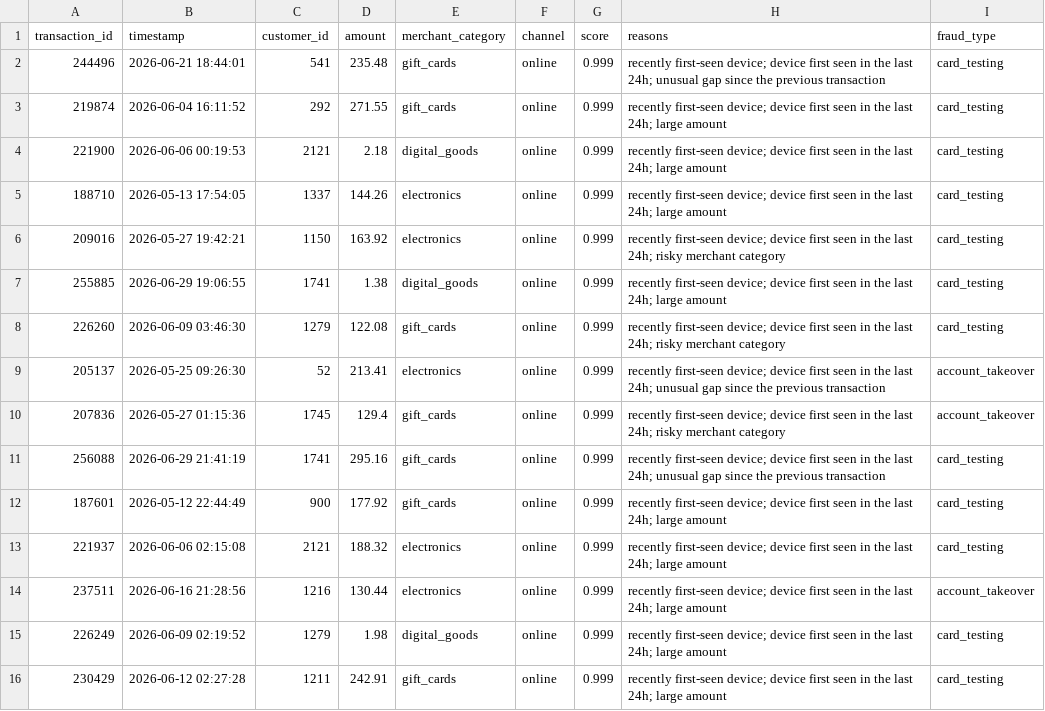
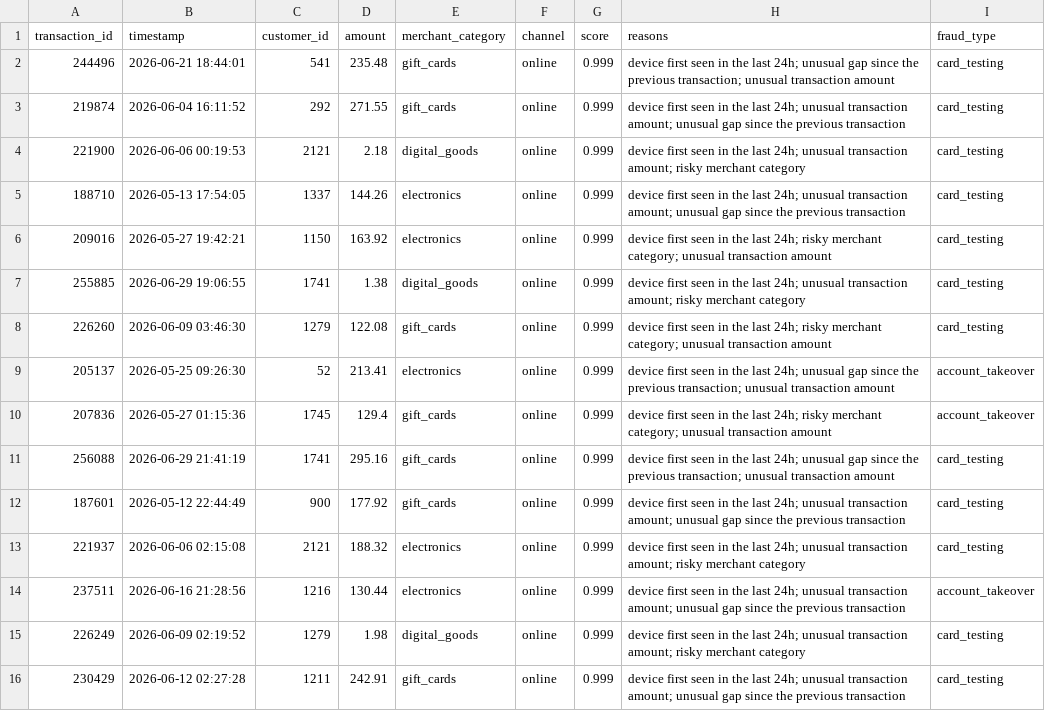
Before and after one commit to Ehsan-Ghoreishi/fraud-detection, a CSV file: reports/sample_alerts.csv, drawn as a sheet.

```diff
--- a/reports/sample_alerts.csv
+++ b/reports/sample_alerts.csv
@@ -1,16 +1,16 @@
 transaction_id,timestamp,customer_id,amount,merchant_category,channel,score,reasons,fraud_type
-244496,2026-06-21 18:44:01,541,235.48,gift_cards,online,0.999,recently first-seen device; device first seen in the last 24h; unusual gap since the previous transaction,card_testing
-219874,2026-06-04 16:11:52,292,271.55,gift_cards,online,0.999,recently first-seen device; device first seen in the last 24h; large amount,card_testing
-221900,2026-06-06 00:19:53,2121,2.18,digital_goods,online,0.999,recently first-seen device; device first seen in the last 24h; large amount,card_testing
-188710,2026-05-13 17:54:05,1337,144.26,electronics,online,0.999,recently first-seen device; device first seen in the last 24h; large amount,card_testing
-209016,2026-05-27 19:42:21,1150,163.92,electronics,online,0.999,recently first-seen device; device first seen in the last 24h; risky merchant category,card_testing
-255885,2026-06-29 19:06:55,1741,1.38,digital_goods,online,0.999,recently first-seen device; device first seen in the last 24h; large amount,card_testing
-226260,2026-06-09 03:46:30,1279,122.08,gift_cards,online,0.999,recently first-seen device; device first seen in the last 24h; risky merchant category,card_testing
-205137,2026-05-25 09:26:30,52,213.41,electronics,online,0.999,recently first-seen device; device first seen in the last 24h; unusual gap since the previous transaction,account_takeover
-207836,2026-05-27 01:15:36,1745,129.4,gift_cards,online,0.999,recently first-seen device; device first seen in the last 24h; risky merchant category,account_takeover
-256088,2026-06-29 21:41:19,1741,295.16,gift_cards,online,0.999,recently first-seen device; device first seen in the last 24h; unusual gap since the previous transaction,card_testing
-187601,2026-05-12 22:44:49,900,177.92,gift_cards,online,0.999,recently first-seen device; device first seen in the last 24h; large amount,card_testing
-221937,2026-06-06 02:15:08,2121,188.32,electronics,online,0.999,recently first-seen device; device first seen in the last 24h; large amount,card_testing
-237511,2026-06-16 21:28:56,1216,130.44,electronics,online,0.999,recently first-seen device; device first seen in the last 24h; large amount,account_takeover
-226249,2026-06-09 02:19:52,1279,1.98,digital_goods,online,0.999,recently first-seen device; device first seen in the last 24h; large amount,card_testing
-230429,2026-06-12 02:27:28,1211,242.91,gift_cards,online,0.999,recently first-seen device; device first seen in the last 24h; large amount,card_testing
+244496,2026-06-21 18:44:01,541,235.48,gift_cards,online,0.999,device first seen in the last 24h; unusual gap since the previous transaction; unusual transaction amount,card_testing
+219874,2026-06-04 16:11:52,292,271.55,gift_cards,online,0.999,device first seen in the last 24h; unusual transaction amount; unusual gap since the previous transaction,card_testing
+221900,2026-06-06 00:19:53,2121,2.18,digital_goods,online,0.999,device first seen in the last 24h; unusual transaction amount; risky merchant category,card_testing
+188710,2026-05-13 17:54:05,1337,144.26,electronics,online,0.999,device first seen in the last 24h; unusual transaction amount; unusual gap since the previous transaction,card_testing
+209016,2026-05-27 19:42:21,1150,163.92,electronics,online,0.999,device first seen in the last 24h; risky merchant category; unusual transaction amount,card_testing
+255885,2026-06-29 19:06:55,1741,1.38,digital_goods,online,0.999,device first seen in the last 24h; unusual transaction amount; risky merchant category,card_testing
+226260,2026-06-09 03:46:30,1279,122.08,gift_cards,online,0.999,device first seen in the last 24h; risky merchant category; unusual transaction amount,card_testing
+205137,2026-05-25 09:26:30,52,213.41,electronics,online,0.999,device first seen in the last 24h; unusual gap since the previous transaction; unusual transaction amount,account_takeover
+207836,2026-05-27 01:15:36,1745,129.4,gift_cards,online,0.999,device first seen in the last 24h; risky merchant category; unusual transaction amount,account_takeover
+256088,2026-06-29 21:41:19,1741,295.16,gift_cards,online,0.999,device first seen in the last 24h; unusual gap since the previous transaction; unusual transaction amount,card_testing
+187601,2026-05-12 22:44:49,900,177.92,gift_cards,online,0.999,device first seen in the last 24h; unusual transaction amount; unusual gap since the previous transaction,card_testing
+221937,2026-06-06 02:15:08,2121,188.32,electronics,online,0.999,device first seen in the last 24h; unusual transaction amount; risky merchant category,card_testing
+237511,2026-06-16 21:28:56,1216,130.44,electronics,online,0.999,device first seen in the last 24h; unusual transaction amount; unusual gap since the previous transaction,account_takeover
+226249,2026-06-09 02:19:52,1279,1.98,digital_goods,online,0.999,device first seen in the last 24h; unusual transaction amount; risky merchant category,card_testing
+230429,2026-06-12 02:27:28,1211,242.91,gift_cards,online,0.999,device first seen in the last 24h; unusual transaction amount; unusual gap since the previous transaction,card_testing
```
Also changed, not shown: 1 other file.
